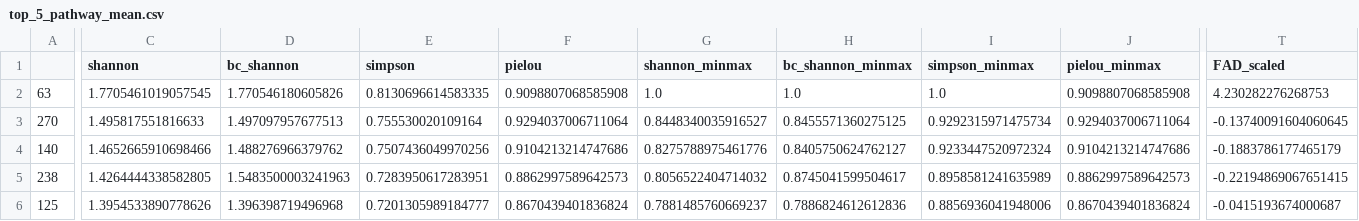
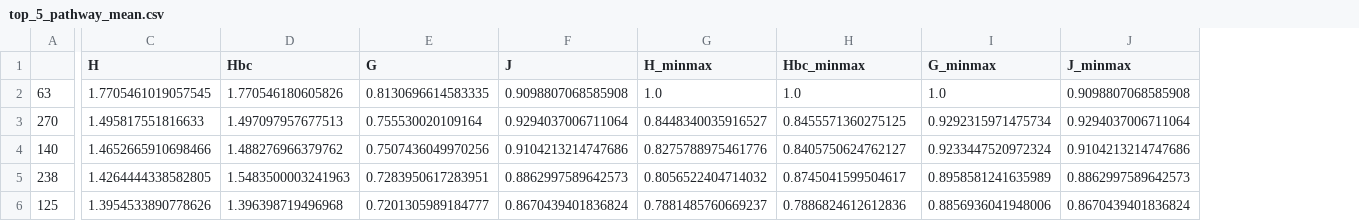
Before and after one commit to alrichardbollans/PhytoChemicalDiversity, a CSV file: diversity_metrics/outputs/top_5_pathway_mean.csv, drawn as a sheet; only a part is shown, gaps mark what is left out; the diff covers the shown part only; the diff names each change by its address in the sheet, - before the commit and + after, or states it on an @@ line.

```diff
--- a/diversity_metrics/outputs/top_5_pathway_mean.csv
+++ b/diversity_metrics/outputs/top_5_pathway_mean.csv
-column T (FAD_scaled), rows 2-6: 4.230282276268753 | -0.13740091604060645 | -0.1883786177465179 | -0.22194869067651415 | -0.0415193674000687
-C1: shannon
+C1: H
-D1: bc_shannon
+D1: Hbc
-E1: simpson
+E1: G
-F1: pielou
+F1: J
-G1: shannon_minmax
+G1: H_minmax
-H1: bc_shannon_minmax
+H1: Hbc_minmax
-I1: simpson_minmax
+I1: G_minmax
-J1: pielou_minmax
+J1: J_minmax
```
Also changed, not shown: 4 edited cells elsewhere in this file, diversity_metrics/outputs/genus_level_pathway_diversity_information.csv, diversity_metrics/outputs/top_5_distance_mean.csv, 3 other files.
